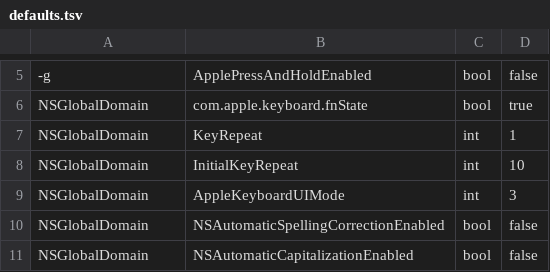
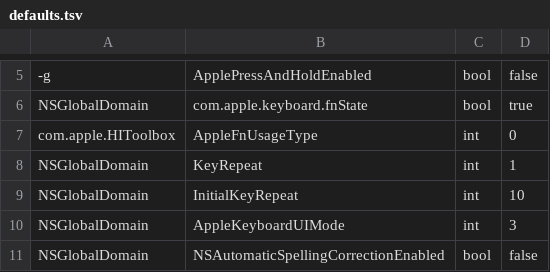
Before and after one commit to danilomartinelli/dotfiles, a TSV file: _macos/defaults.tsv, drawn as a sheet; only a part is shown, gaps mark what is left out; the shorter side is filled out with more unchanged rows; the diff names each change by its address in the sheet, - before the commit and + after, or states it on an @@ line.

```diff
--- a/_macos/defaults.tsv
+++ b/_macos/defaults.tsv
+row 7: com.apple.HIToolbox | AppleFnUsageType | int | 0
```
Also changed, not shown: 7 other files.
